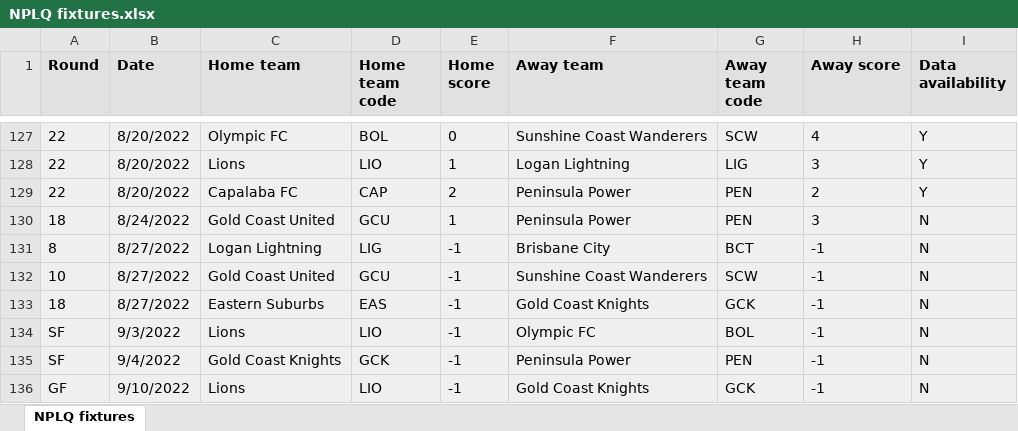
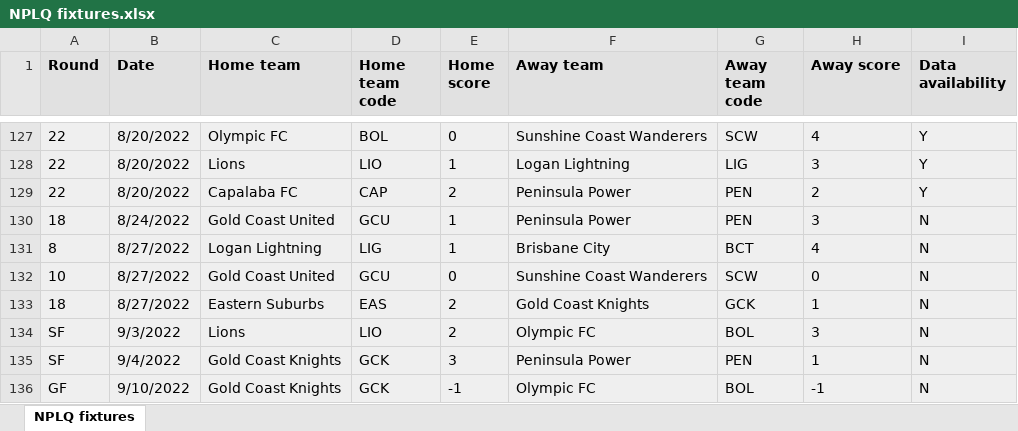
Before and after one commit to daryl-g/olympicdataapp, an Excel workbook: NPLQ fixtures.xlsx, sheet NPLQ fixtures, drawn as a sheet; only a part is shown, gaps mark what is left out; values as stored, in another font and other column widths than the file's, no borders; the diff names each change by its address in the sheet, - before the commit and + after, or states it on an @@ line.

Commit message:
Update fixtures list to include the SF and GF

```diff
--- a/NPLQ fixtures.xlsx (sheet NPLQ fixtures)
+++ b/NPLQ fixtures.xlsx (sheet NPLQ fixtures)
-E131 (Home score): -1
+E131 (Home score): 1
-H131 (Away score): -1
+H131 (Away score): 4
-E132 (Home score): -1
+E132 (Home score): 0
-H132 (Away score): -1
+H132 (Away score): 0
-E133:E134 (Home score): -1
+E133:E134 (Home score): 2
-H133 (Away score): -1
+H133 (Away score): 1
-H134 (Away score): -1
+H134 (Away score): 3
-E135 (Home score): -1
+E135 (Home score): 3
-H135 (Away score): -1
+H135 (Away score): 1
-C136 (Home team): Lions
+C136 (Home team): Gold Coast Knights
-D136 (Home team code): LIO
+D136 (Home team code): GCK
-F136 (Away team): Gold Coast Knights
+F136 (Away team): Olympic FC
-G136 (Away team code): GCK
+G136 (Away team code): BOL
```
Also changed, not shown: Fixtures.xlsx, 2 other files.
